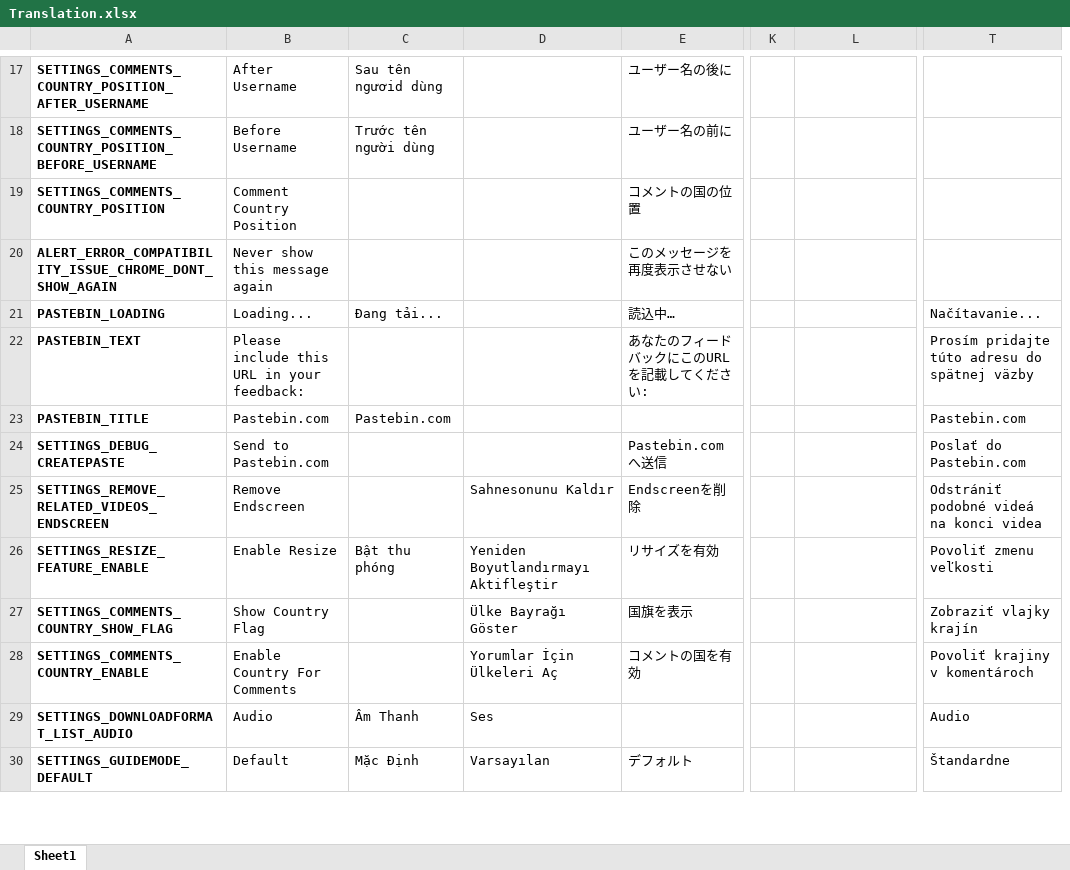
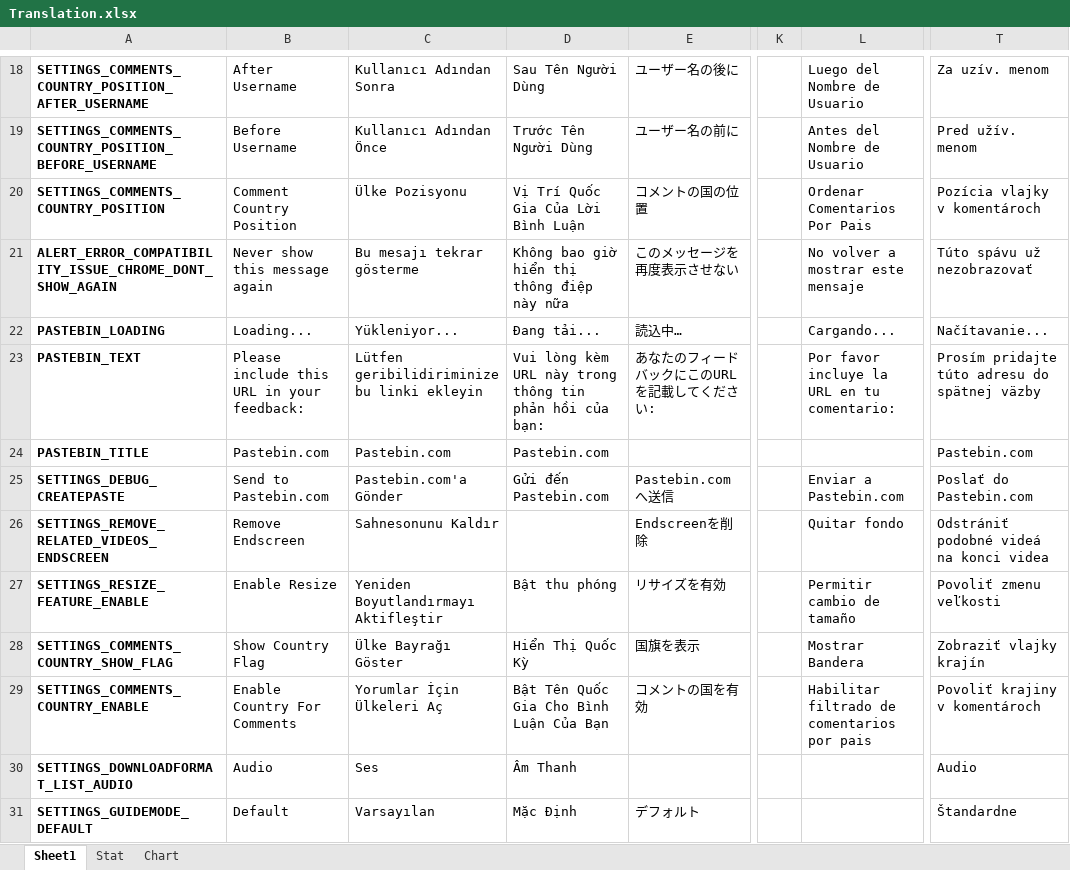
Before and after one commit to YePpHa/YouTubeCenter, an Excel workbook: Translation.xlsx, sheet Sheet1, drawn as a sheet; only a part is shown, gaps mark what is left out; values as stored, in another font and other column widths than the file's, no borders; conditional formats not drawn; removed rows and columns are numbered as before the commit, all else as after; the diff covers the shown part only; the diff names each change by its address in the sheet, - before the commit and + after, or states it on an @@ line.

```diff
--- a/Translation.xlsx (sheet Sheet1)
+++ b/Translation.xlsx (sheet Sheet1)
+sheet tab: Stat
+sheet tab: Chart
-column C, rows 17-30: Sau tên ngươid dùng | Trước tên người dùng |  |  | Đang tải... |  | Pastebin.com |  |  | Bật thu phóng |  |  | Âm Thanh | Mặc Định
+column D, rows 18-31: Sau Tên Người Dùng | Trước Tên Người Dùng | Vị Trí Quốc Gia Của Lời Bình Luận | Không bao giờ hiển thị thông điệp này nữa | Đang tải... | Vui lòng kèm URL này trong thông tin phản hồi của bạn: | Pastebin.com | Gửi đến Pastebin.com |  | Bật thu phóng | Hiển Thị Quốc Kỳ | Bật Tên Quốc Gia Cho Bình Luận Của Bạn | Âm Thanh | Mặc Định
-C18: (empty)
+C18: Kullanıcı Adından Sonra
-L18: (empty)
+L18: Luego del Nombre de Usuario
-T18: (empty)
+T18: Za uzív. menom
-C19: (empty)
+C19: Kullanıcı Adından Önce
-L19: (empty)
+L19: Antes del Nombre de Usuario
-T19: (empty)
+T19: Pred užív. menom
-C20: (empty)
+C20: Ülke Pozisyonu
-L20: (empty)
+L20: Ordenar Comentarios Por Pais
-T20: (empty)
+T20: Pozícia vlajky v komentároch
-C21: (empty)
+C21: Bu mesajı tekrar gösterme
-L21: (empty)
+L21: No volver a mostrar este mensaje
-T21: (empty)
+T21: Túto spávu už nezobrazovať
-C22: (empty)
+C22: Yükleniyor...
-L22: (empty)
+L22: Cargando...
-C23: (empty)
+C23: Lütfen geribilidiriminize bu linki ekleyin
-L23: (empty)
+L23: Por favor incluye la URL en tu comentario:
-C24: (empty)
+C24: Pastebin.com
-C25: (empty)
+C25: Pastebin.com'a Gönder
-L25: (empty)
+L25: Enviar a Pastebin.com
-L26: (empty)
+L26: Quitar fondo
-L27: (empty)
+L27: Permitir cambio de tamaño
-L28: (empty)
+L28: Mostrar Bandera
-L29: (empty)
+L29: Habilitar filtrado de comentarios por pais
```
Also changed, not shown: 1 added row and 147 edited cells elsewhere in this sheet, charts or pictures, 4 other files.
